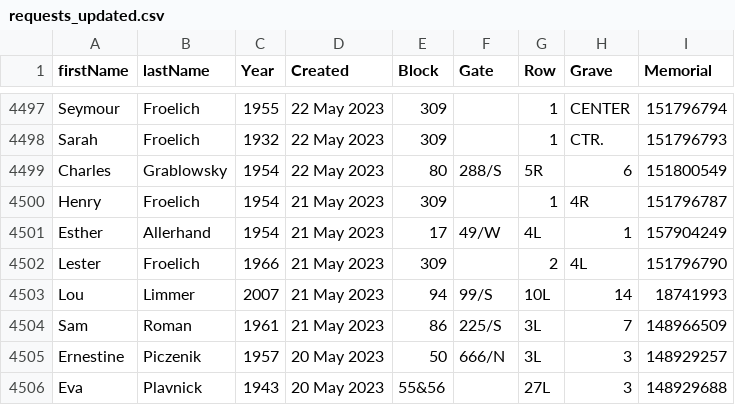
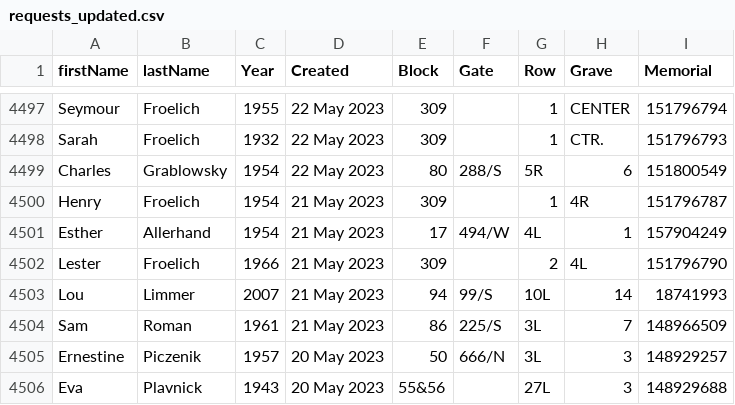
Before and after one commit to markrlondon/Old-Montefiore-Cemetery, a CSV file: requests_updated.csv, drawn as a sheet; only a part is shown, gaps mark what is left out.

Commit message:
Update requests_updated.csv

```diff
--- a/requests_updated.csv
+++ b/requests_updated.csv
@@ -4500,3 +4500,3 @@ Charles,Grablowsky,1954,22 May 2023,80,288/S,5R,6,151800549
 Henry,Froelich,1954,21 May 2023,309,,1,4R,151796787
-Esther,Allerhand,1954,21 May 2023,17,49/W,4L,1,157904249
+Esther,Allerhand,1954,21 May 2023,17,494/W,4L,1,157904249
 Lester,Froelich,1966,21 May 2023,309,,2,4L,151796790
```
